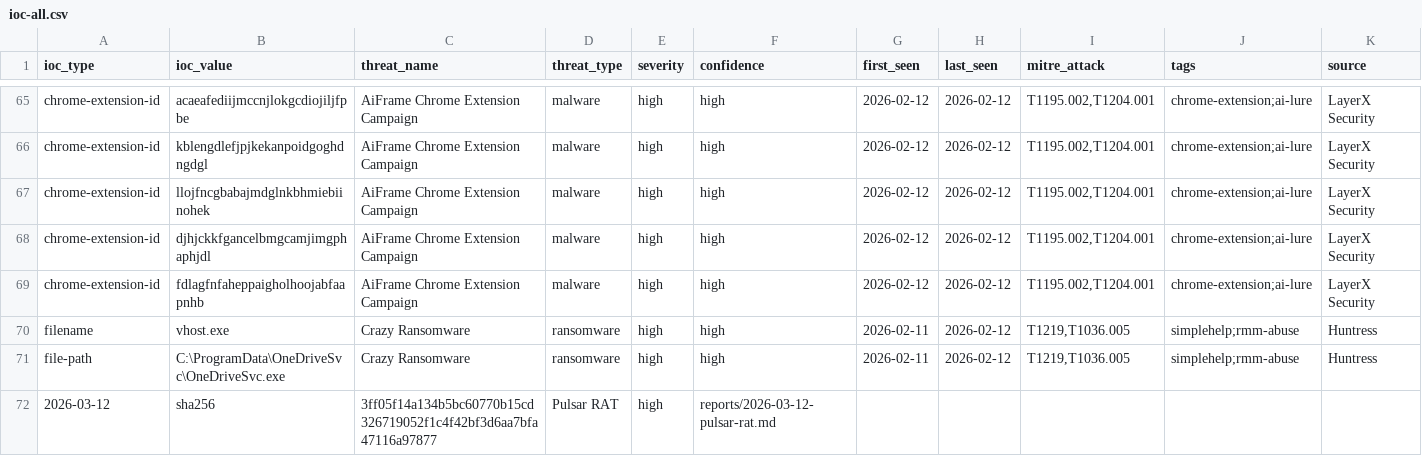
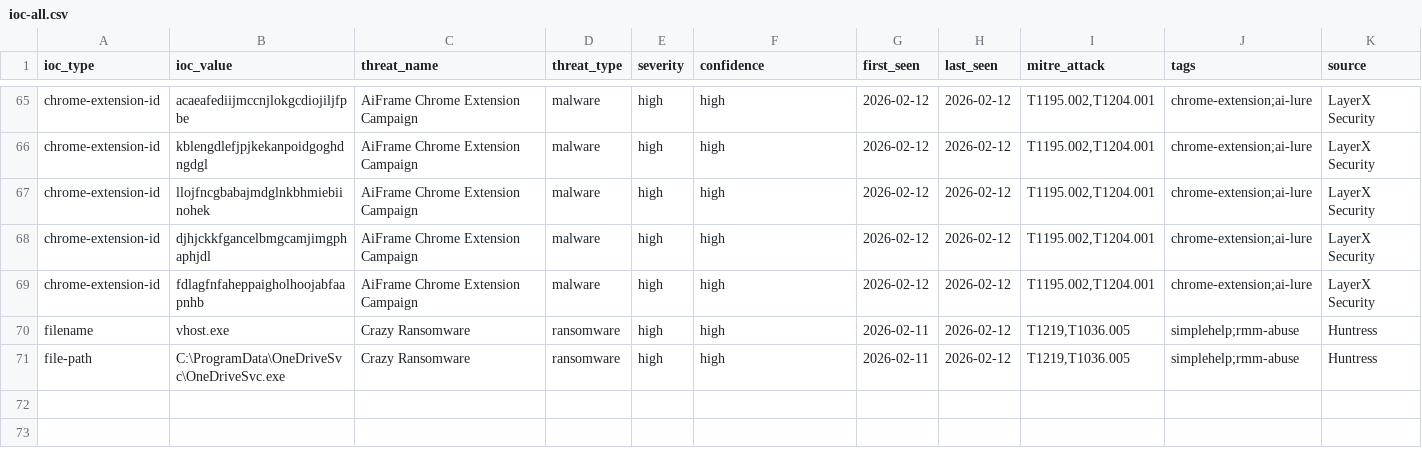
Before and after one commit to perisai-labs/indra-cti, a CSV file: feeds/ioc-all.csv, drawn as a sheet; only a part is shown, gaps mark what is left out; rows hold the shown columns only; the diff names each change by its address in the sheet, - before the commit and + after, or states it on an @@ line.

```diff
--- a/feeds/ioc-all.csv
+++ b/feeds/ioc-all.csv
-row 72: 2026-03-12 | sha256 | 3ff05f14a134b5bc60770b15cd326719052f1c4f42bf3d6aa7bfa47116a97877 | Pulsar RAT | high | reports/2026-03-12-pulsar-rat.md
```
Also changed, not shown: feeds/ioc-apt.csv, 3 other files.
